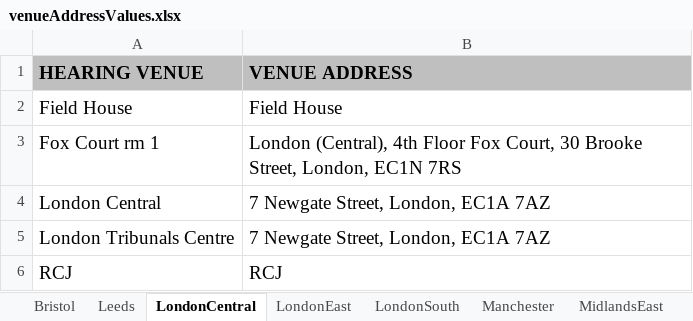
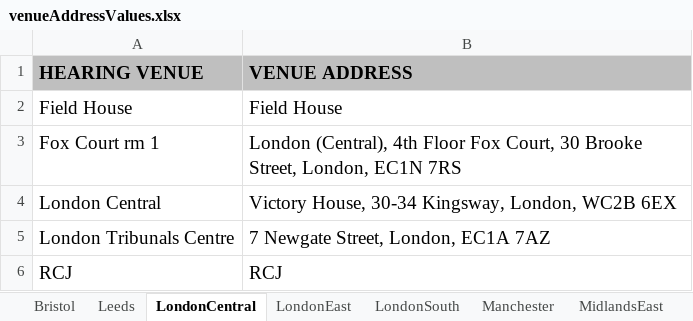
Before and after one commit to hmcts/ethos-repl-docmosis-service, an Excel workbook: src/main/resources/venueAddressValues.xlsx, sheet LondonCentral, drawn as a sheet; values as stored, in another font and other column widths than the file's, no borders; the diff names each change by its address in the sheet, - before the commit and + after, or states it on an @@ line.

Commit message:
Update LondonCentral address details

```diff
--- a/src/main/resources/venueAddressValues.xlsx (sheet LondonCentral)
+++ b/src/main/resources/venueAddressValues.xlsx (sheet LondonCentral)
-B4 (VENUE ADDRESS): 7 Newgate Street, London, EC1A 7AZ
+B4 (VENUE ADDRESS): Victory House, 30-34 Kingsway, London, WC2B 6EX
```
